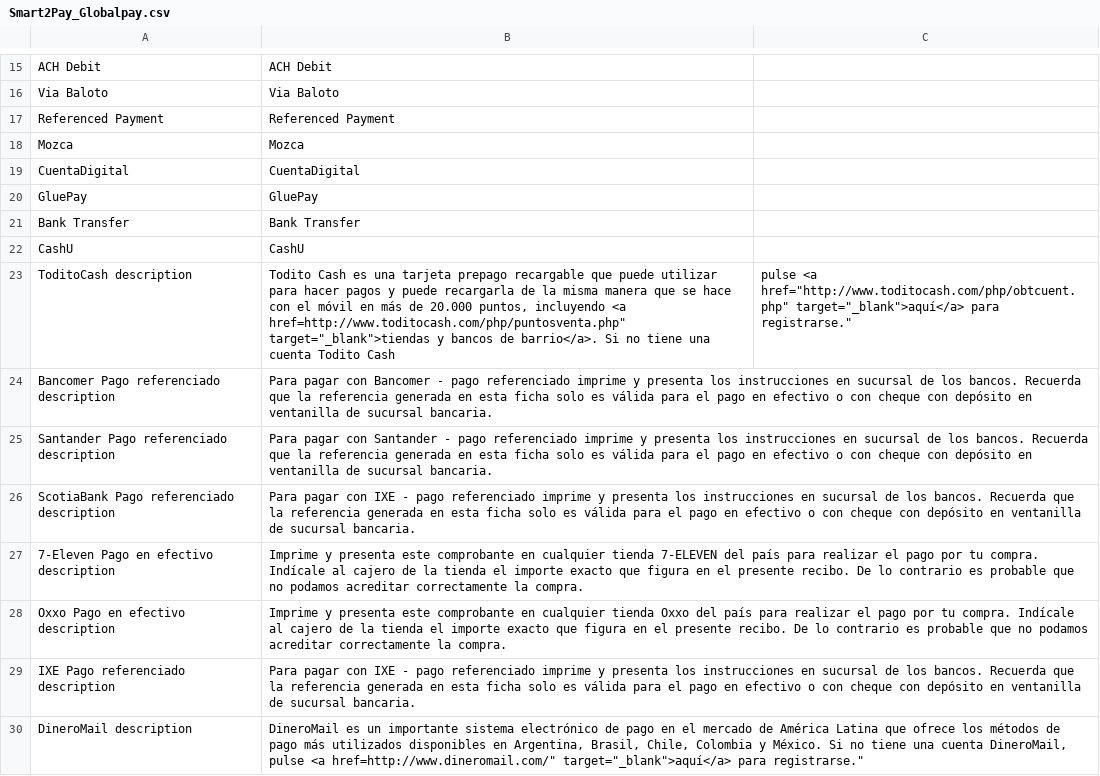
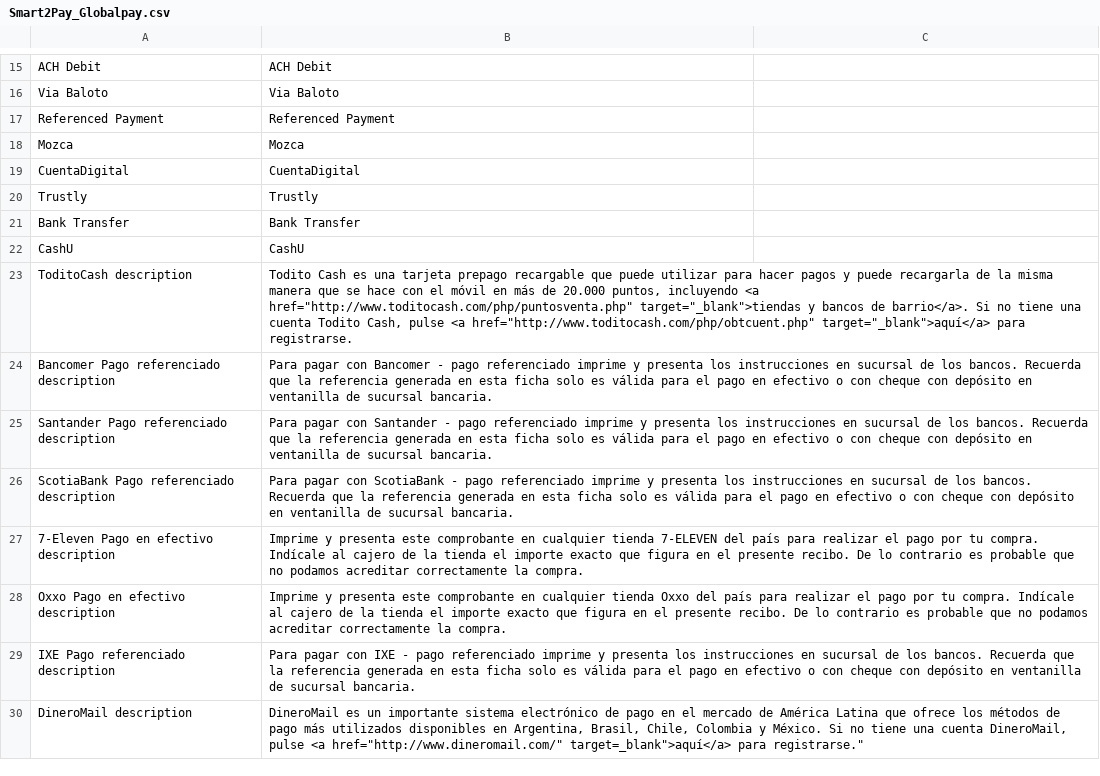
Before and after one commit to OpenMageModuleFostering/smart2pay, a CSV file: app/locale/es_AR/Smart2Pay_Globalpay.csv, drawn as a sheet; only a part is shown, gaps mark what is left out; the diff covers the shown part only.

```diff
--- a/app/locale/es_AR/Smart2Pay_Globalpay.csv
+++ b/app/locale/es_AR/Smart2Pay_Globalpay.csv
@@ -19,9 +19,9 @@
 "CuentaDigital","CuentaDigital"
-"GluePay","GluePay"
+"Trustly","Trustly"
 "Bank Transfer","Bank Transfer"
 "CashU","CashU"
-"ToditoCash description","Todito Cash es una tarjeta prepago recargable que puede utilizar para hacer pagos y puede recargarla de la misma manera que se hace con el móvil en más de 20.000 puntos, incluyendo <a href="http://www.toditocash.com/php/puntosventa.php" target="_blank">tiendas y bancos de barrio</a>. Si no tiene una cuenta Todito Cash, pulse <a href="http://www.toditocash.com/php/obtcuent.php" target="_blank">aquí</a> para registrarse."
+"ToditoCash description","Todito Cash es una tarjeta prepago recargable que puede utilizar para hacer pagos y puede recargarla de la misma manera que se hace con el móvil en más de 20.000 puntos, incluyendo <a href=""http://www.toditocash.com/php/puntosventa.php"" target=""_blank"">tiendas y bancos de barrio</a>. Si no tiene una cuenta Todito Cash, pulse <a href=""http://www.toditocash.com/php/obtcuent.php"" target=""_blank"">aquí</a> para registrarse."
 "Bancomer Pago referenciado description","Para pagar con Bancomer - pago referenciado imprime y presenta los instrucciones en sucursal de los bancos. Recuerda que la referencia generada en esta ficha solo es válida para el pago en efectivo o con cheque con depósito en ventanilla de sucursal bancaria."
 "Santander Pago referenciado description","Para pagar con Santander - pago referenciado imprime y presenta los instrucciones en sucursal de los bancos. Recuerda que la referencia generada en esta ficha solo es válida para el pago en efectivo o con cheque con depósito en ventanilla de sucursal bancaria."
-"ScotiaBank Pago referenciado description","Para pagar con IXE - pago referenciado imprime y presenta los instrucciones en sucursal de los bancos. Recuerda que la referencia generada en esta ficha solo es válida para el pago en efectivo o con cheque con depósito en ventanilla de sucursal bancaria."
+"ScotiaBank Pago referenciado description","Para pagar con ScotiaBank - pago referenciado imprime y presenta los instrucciones en sucursal de los bancos. Recuerda que la referencia generada en esta ficha solo es válida para el pago en efectivo o con cheque con depósito en ventanilla de sucursal bancaria."
 "7-Eleven Pago en efectivo description","Imprime y presenta este comprobante en cualquier tienda 7-ELEVEN del país para realizar el pago por tu compra. Indícale al cajero de la tienda el importe exacto que figura en el presente recibo. De lo contrario es probable que no podamos acreditar correctamente la compra."
@@ -29,2 +29,2 @@
 "IXE Pago referenciado description","Para pagar con IXE - pago referenciado imprime y presenta los instrucciones en sucursal de los bancos. Recuerda que la referencia generada en esta ficha solo es válida para el pago en efectivo o con cheque con depósito en ventanilla de sucursal bancaria."
-"DineroMail description","DineroMail es un importante sistema electrónico de pago en el mercado de América Latina que ofrece los métodos de pago más utilizados disponibles en Argentina, Brasil, Chile, Colombia y México. Si no tiene una cuenta DineroMail, pulse <a href="http://www.dineromail.com/" target="_blank">aquí</a> para registrarse."
+"DineroMail description","DineroMail es un importante sistema electrónico de pago en el mercado de América Latina que ofrece los métodos de pago más utilizados disponibles en Argentina, Brasil, Chile, Colombia y México. Si no tiene una cuenta DineroMail, pulse <a href=""http://www.dineromail.com/"" target="_blank">aquí</a> para registrarse."
```
Also changed, not shown: 8 edited cells elsewhere in this file, app/locale/en_GB/Smart2Pay_Globalpay.csv, app/locale/es_CL/Smart2Pay_Globalpay.csv, 17 other files.
